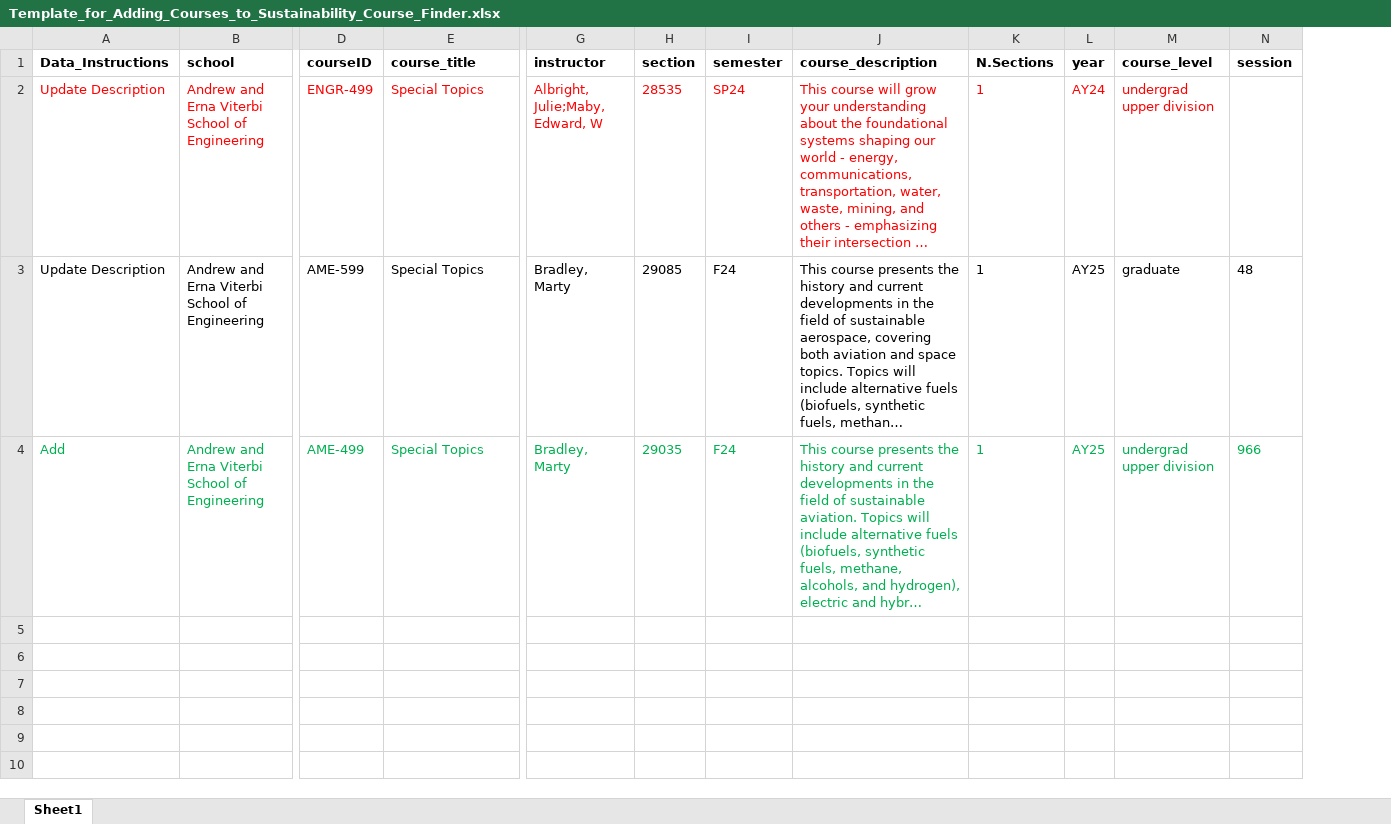
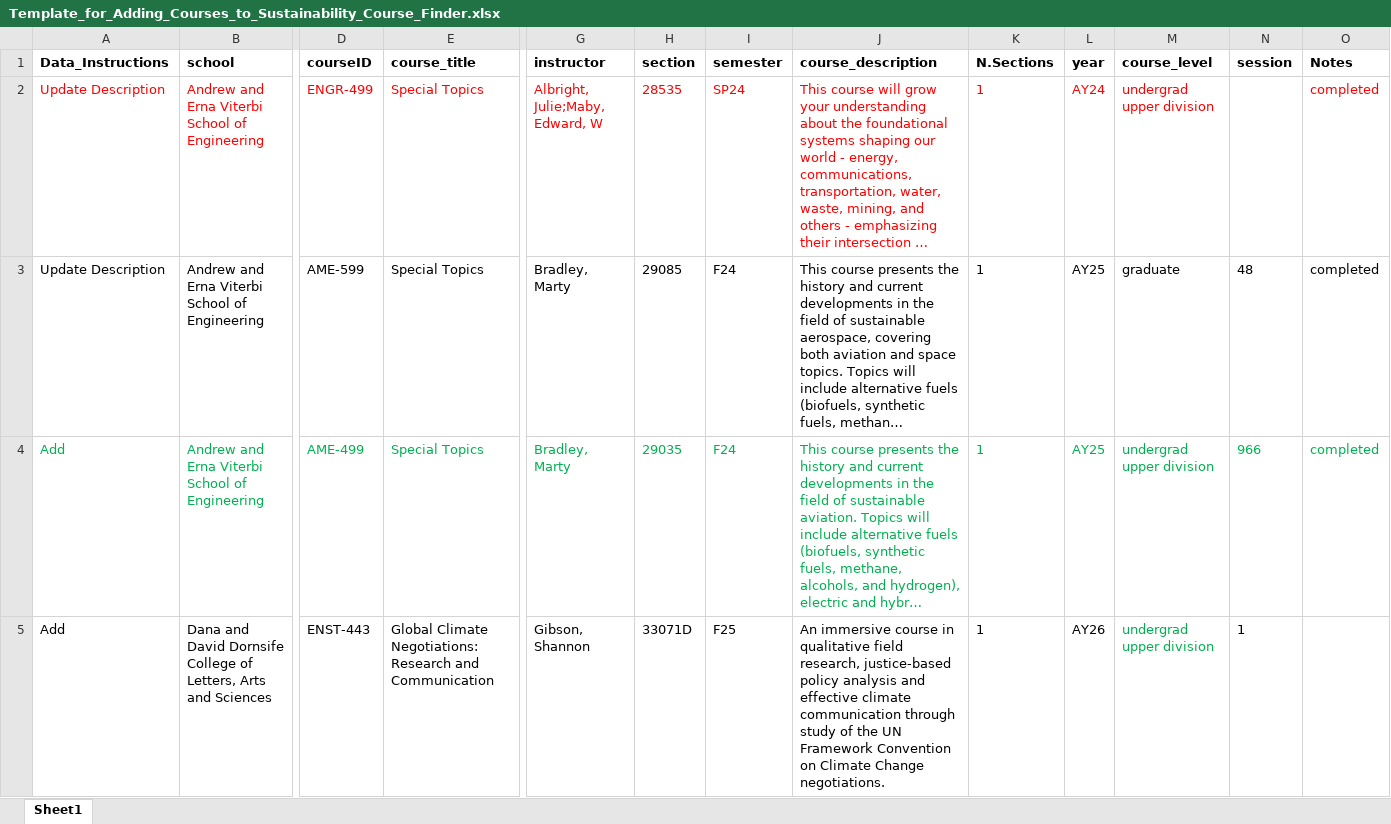
Before and after one commit to USC-Office-of-Sustainability/SustainabilityCourseFinder, an Excel workbook: data_raw/Template_for_Adding_Courses_to_Sustainability_Course_Finder.xlsx, sheet Sheet1, drawn as a sheet; only a part is shown, gaps mark what is left out; long unchanged cells end in …; values as stored, in another font and other column widths than the file's, no borders; rows hold the shown columns only; the diff names each change by its address in the sheet, - before the commit and + after, or states it on an @@ line.

Commit message:
Added manual course ENST-443 and bug fixes

```diff
--- a/data_raw/Template_for_Adding_Courses_to_Sustainability_Course_Finder.xlsx (sheet Sheet1)
+++ b/data_raw/Template_for_Adding_Courses_to_Sustainability_Course_Finder.xlsx (sheet Sheet1)
+column O (Notes), rows 2-4: all completed
+row 5: Add | Dana and David Dornsife College of Letters, Arts and Sciences | ENST-443 | Global Climate Negotiations: Research and Communication | Gibson, Shannon | 33071D | F25 | An immersive course in qualitative field research, justice-based policy analysis and effective climate communication through study of the UN Framework Convention on Climate Change negotiations. | 1 | AY26 | undergrad upper division | 1
```
Also changed, not shown: 11 other files.
